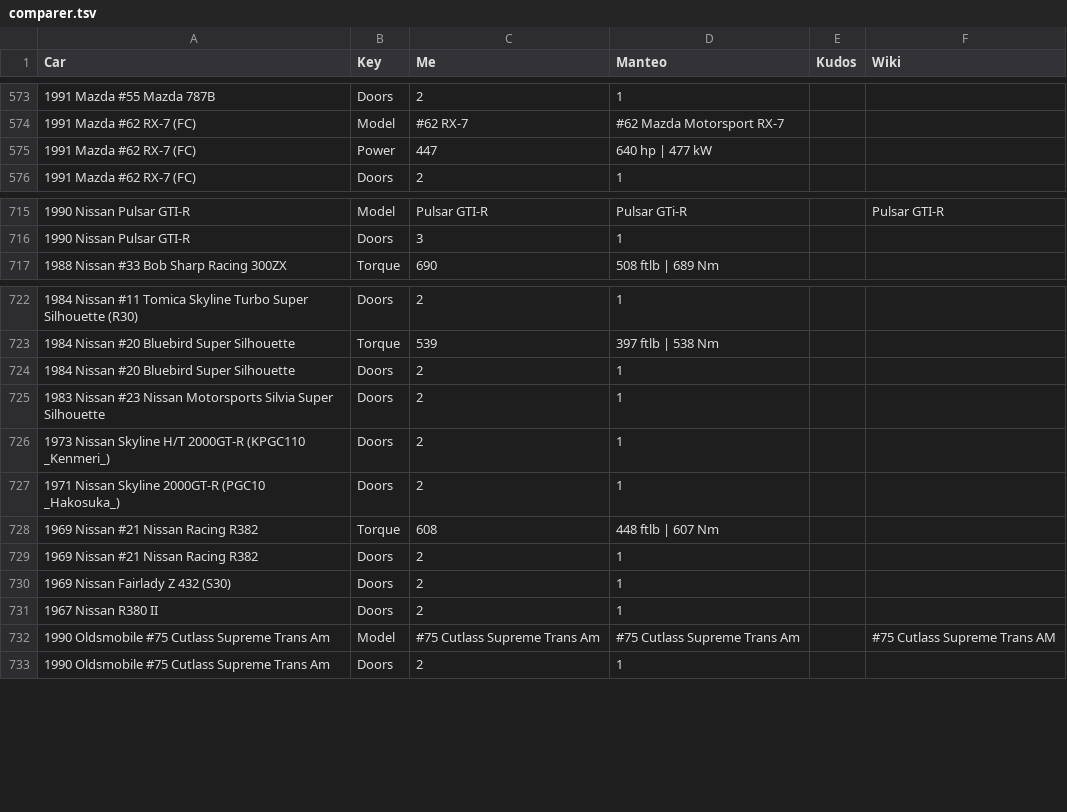
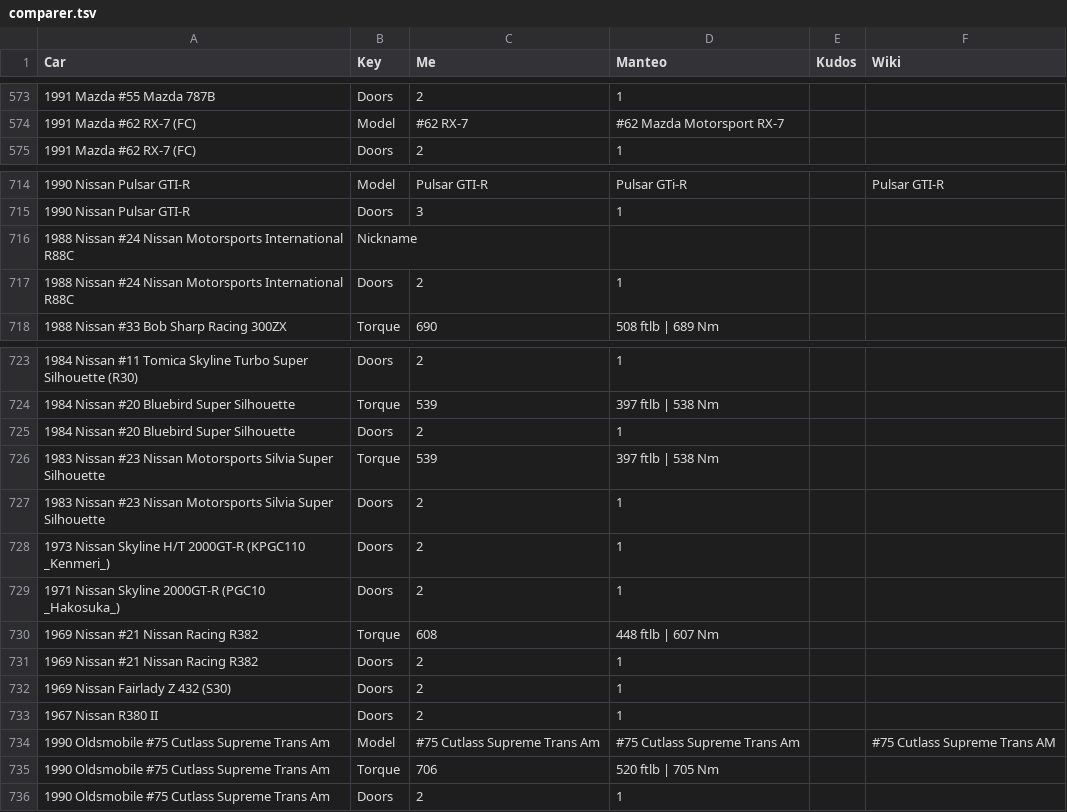
Before and after one commit to AmiralPatate/FM23Data, a TSV file: comparer.tsv, drawn as a sheet; only a part is shown, gaps mark what is left out.

Commit message:
Nissan R88C

```diff
--- a/comparer.tsv
+++ b/comparer.tsv
@@ -574,3 +574,2 @@ Car	Key	Me	Manteo	Kudos	Wiki
 1991 Mazda #62 RX-7 (FC)                                           	Model	#62 RX-7	#62 Mazda Motorsport RX-7		
-1991 Mazda #62 RX-7 (FC)                                           	Power	447	640 hp | 477 kW		
 1991 Mazda #62 RX-7 (FC)                                           	Doors	2	1		
@@ -716,2 +715,4 @@ Car	Key	Me	Manteo	Kudos	Wiki
 1990 Nissan Pulsar GTI-R                                           	Doors	3	1		
+1988 Nissan #24 Nissan Motorsports International R88C              	Nickname				
+1988 Nissan #24 Nissan Motorsports International R88C              	Doors	2	1		
 1988 Nissan #33 Bob Sharp Racing 300ZX                             	Torque	690	508 ftlb | 689 Nm		
@@ -724,2 +725,3 @@ Car	Key	Me	Manteo	Kudos	Wiki
 1984 Nissan #20 Bluebird Super Silhouette                          	Doors	2	1		
+1983 Nissan #23 Nissan Motorsports Silvia Super Silhouette         	Torque	539	397 ftlb | 538 Nm		
 1983 Nissan #23 Nissan Motorsports Silvia Super Silhouette         	Doors	2	1		
@@ -732,2 +734,3 @@ Car	Key	Me	Manteo	Kudos	Wiki
 1990 Oldsmobile #75 Cutlass Supreme Trans Am                       	Model	#75 Cutlass Supreme Trans Am	#75 Cutlass Supreme Trans Am		#75 Cutlass Supreme Trans AM
+1990 Oldsmobile #75 Cutlass Supreme Trans Am                       	Torque	706	520 ftlb | 705 Nm		
 1990 Oldsmobile #75 Cutlass Supreme Trans Am                       	Doors	2	1		
```
